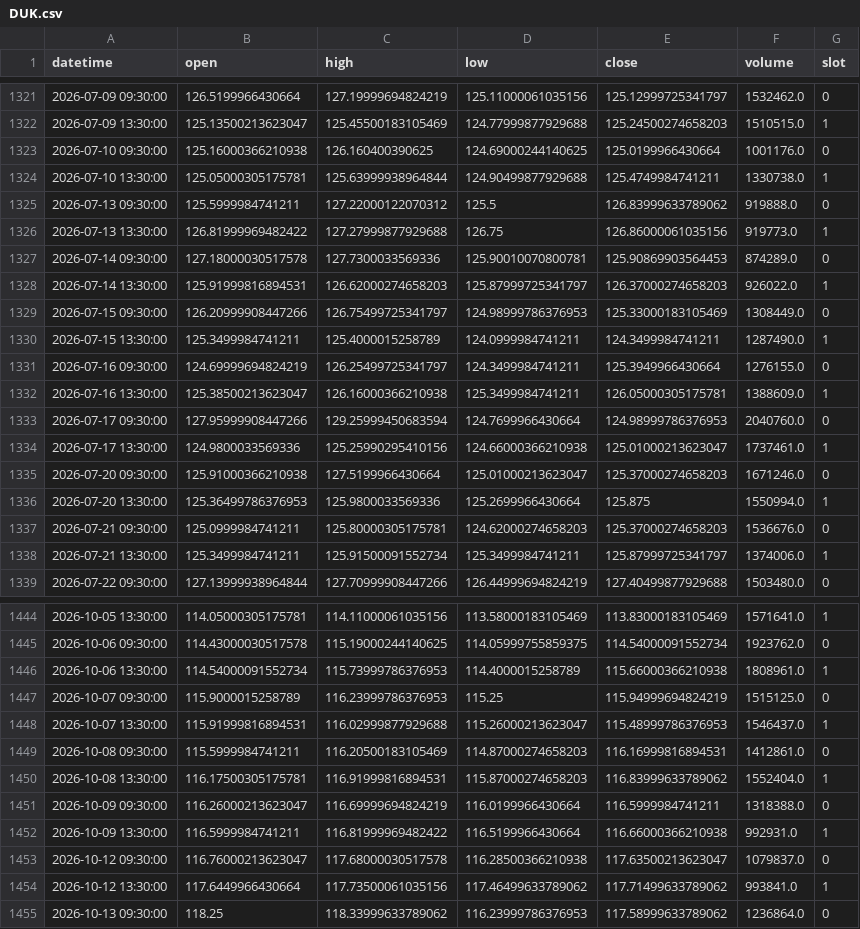
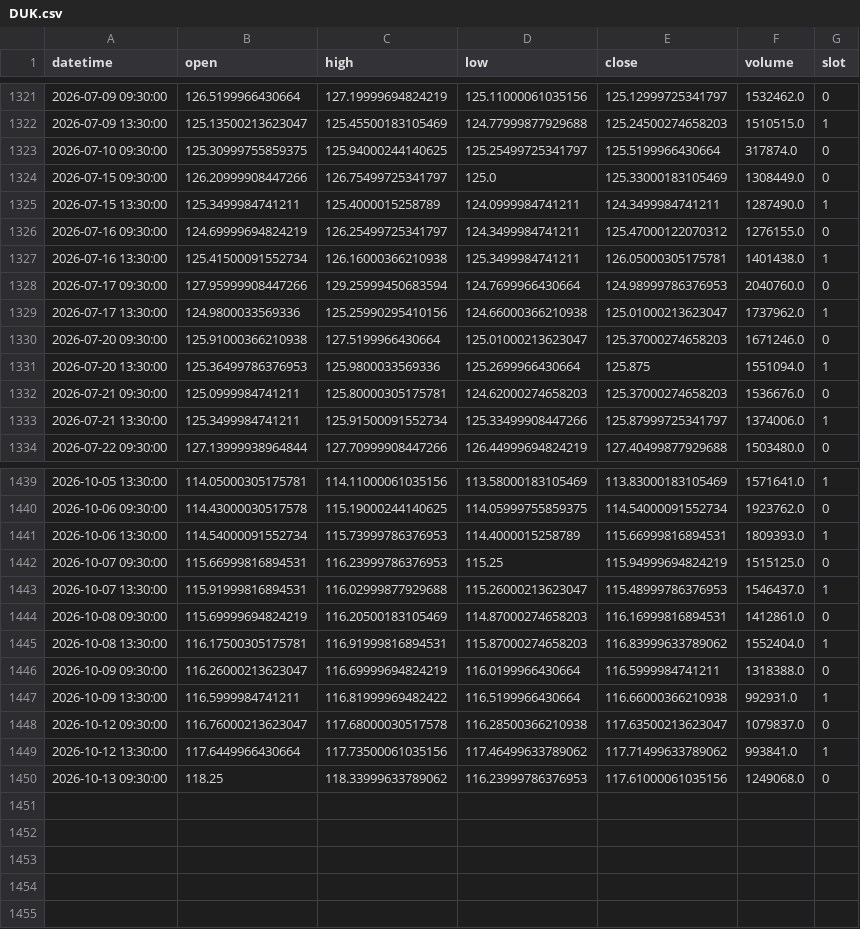
Before and after one commit to fairytrad888/ifi-lab, a CSV file: data/h4/DUK.csv, drawn as a sheet; only a part is shown, gaps mark what is left out; the diff covers the shown part only.

```diff
--- a/data/h4/DUK.csv
+++ b/data/h4/DUK.csv
@@ -1322,18 +1322,13 @@ datetime,open,high,low,close,volume,slot
 2026-07-09 13:30:00,125.13500213623047,125.45500183105469,124.77999877929688,125.24500274658203,1510515.0,1
-2026-07-10 09:30:00,125.16000366210938,126.160400390625,124.69000244140625,125.0199966430664,1001176.0,0
-2026-07-10 13:30:00,125.05000305175781,125.63999938964844,124.90499877929688,125.4749984741211,1330738.0,1
-2026-07-13 09:30:00,125.5999984741211,127.22000122070312,125.5,126.83999633789062,919888.0,0
-2026-07-13 13:30:00,126.81999969482422,127.27999877929688,126.75,126.86000061035156,919773.0,1
-2026-07-14 09:30:00,127.18000030517578,127.7300033569336,125.90010070800781,125.90869903564453,874289.0,0
-2026-07-14 13:30:00,125.91999816894531,126.62000274658203,125.87999725341797,126.37000274658203,926022.0,1
-2026-07-15 09:30:00,126.20999908447266,126.75499725341797,124.98999786376953,125.33000183105469,1308449.0,0
+2026-07-10 09:30:00,125.30999755859375,125.94000244140625,125.25499725341797,125.5199966430664,317874.0,0
+2026-07-15 09:30:00,126.20999908447266,126.75499725341797,125.0,125.33000183105469,1308449.0,0
 2026-07-15 13:30:00,125.3499984741211,125.4000015258789,124.0999984741211,124.3499984741211,1287490.0,1
-2026-07-16 09:30:00,124.69999694824219,126.25499725341797,124.3499984741211,125.3949966430664,1276155.0,0
-2026-07-16 13:30:00,125.38500213623047,126.16000366210938,125.3499984741211,126.05000305175781,1388609.0,1
+2026-07-16 09:30:00,124.69999694824219,126.25499725341797,124.3499984741211,125.47000122070312,1276155.0,0
+2026-07-16 13:30:00,125.41500091552734,126.16000366210938,125.3499984741211,126.05000305175781,1401438.0,1
 2026-07-17 09:30:00,127.95999908447266,129.25999450683594,124.7699966430664,124.98999786376953,2040760.0,0
-2026-07-17 13:30:00,124.9800033569336,125.25990295410156,124.66000366210938,125.01000213623047,1737461.0,1
+2026-07-17 13:30:00,124.9800033569336,125.25990295410156,124.66000366210938,125.01000213623047,1737962.0,1
 2026-07-20 09:30:00,125.91000366210938,127.5199966430664,125.01000213623047,125.37000274658203,1671246.0,0
-2026-07-20 13:30:00,125.36499786376953,125.9800033569336,125.2699966430664,125.875,1550994.0,1
+2026-07-20 13:30:00,125.36499786376953,125.9800033569336,125.2699966430664,125.875,1551094.0,1
 2026-07-21 09:30:00,125.0999984741211,125.80000305175781,124.62000274658203,125.37000274658203,1536676.0,0
-2026-07-21 13:30:00,125.3499984741211,125.91500091552734,125.3499984741211,125.87999725341797,1374006.0,1
+2026-07-21 13:30:00,125.3499984741211,125.91500091552734,125.33499908447266,125.87999725341797,1374006.0,1
 2026-07-22 09:30:00,127.13999938964844,127.70999908447266,126.44999694824219,127.40499877929688,1503480.0,0
@@ -1445,6 +1440,6 @@ datetime,open,high,low,close,volume,slot
 2026-10-06 09:30:00,114.43000030517578,115.19000244140625,114.05999755859375,114.54000091552734,1923762.0,0
-2026-10-06 13:30:00,114.54000091552734,115.73999786376953,114.4000015258789,115.66000366210938,1808961.0,1
-2026-10-07 09:30:00,115.9000015258789,116.23999786376953,115.25,115.94999694824219,1515125.0,0
+2026-10-06 13:30:00,114.54000091552734,115.73999786376953,114.4000015258789,115.66999816894531,1809393.0,1
+2026-10-07 09:30:00,115.66999816894531,116.23999786376953,115.25,115.94999694824219,1515125.0,0
 2026-10-07 13:30:00,115.91999816894531,116.02999877929688,115.26000213623047,115.48999786376953,1546437.0,1
-2026-10-08 09:30:00,115.5999984741211,116.20500183105469,114.87000274658203,116.16999816894531,1412861.0,0
+2026-10-08 09:30:00,115.69999694824219,116.20500183105469,114.87000274658203,116.16999816894531,1412861.0,0
 2026-10-08 13:30:00,116.17500305175781,116.91999816894531,115.87000274658203,116.83999633789062,1552404.0,1
@@ -1454,2 +1449,2 @@ datetime,open,high,low,close,volume,slot
 2026-10-12 13:30:00,117.6449966430664,117.73500061035156,117.46499633789062,117.71499633789062,993841.0,1
-2026-10-13 09:30:00,118.25,118.33999633789062,116.23999786376953,117.58999633789062,1236864.0,0
+2026-10-13 09:30:00,118.25,118.33999633789062,116.23999786376953,117.61000061035156,1249068.0,0
```
Also changed, not shown: 48 edited cells elsewhere in this file, data/h4/IWM.csv, data/h4/RSP.csv, 52 other files.
